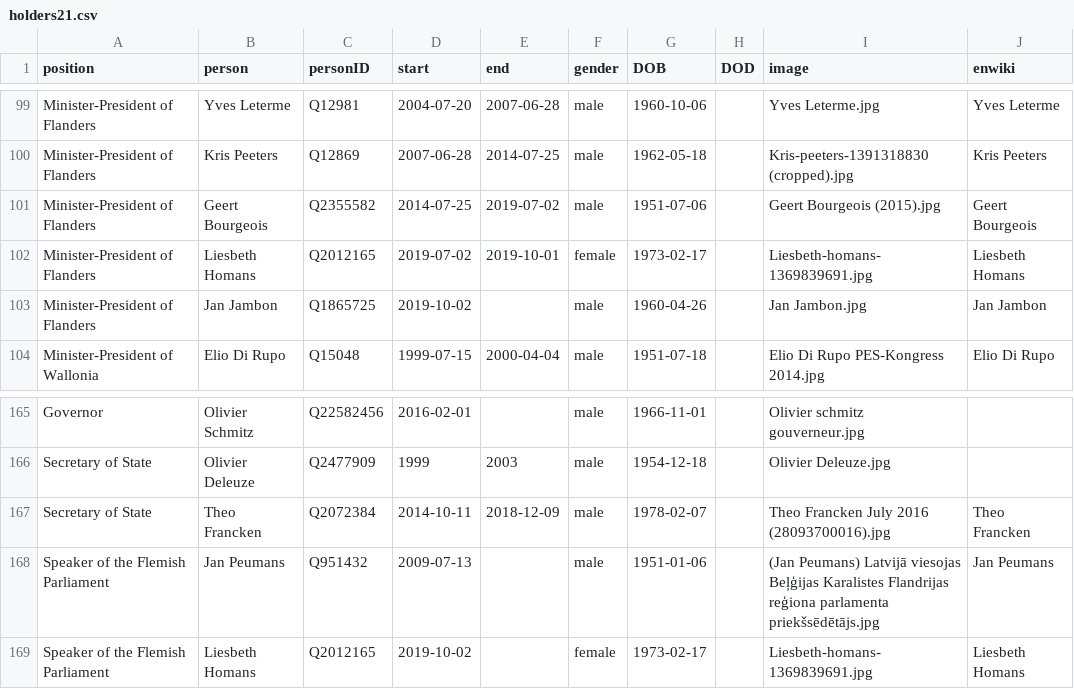
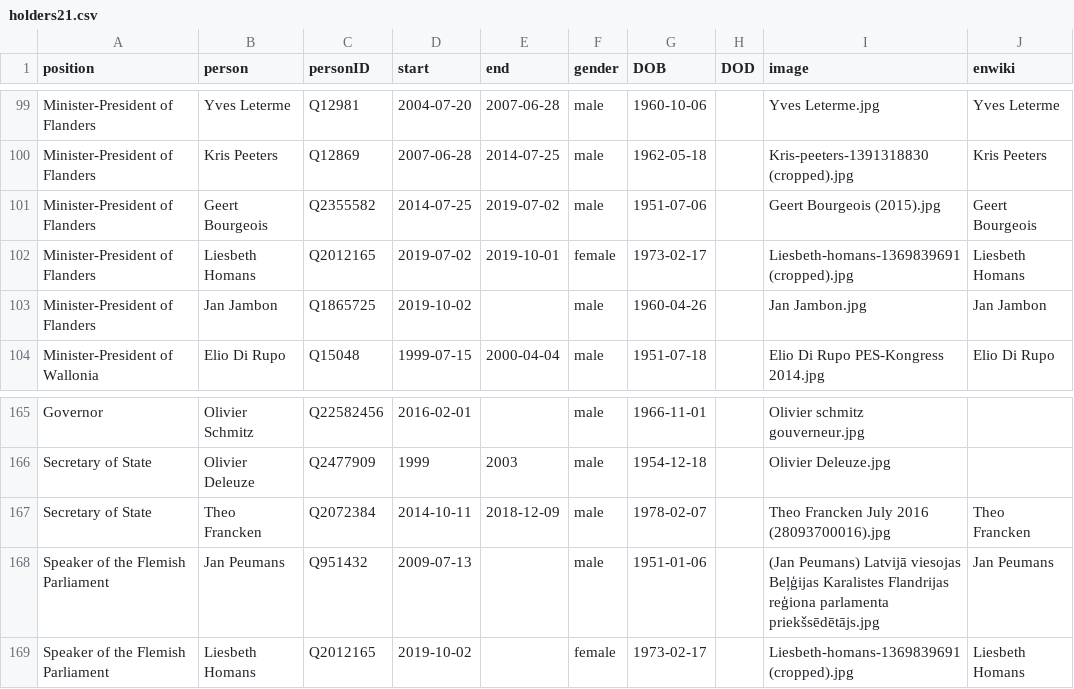
Before and after one commit to every-politician-scrapers/belgium-cabinet, a CSV file: html/holders21.csv, drawn as a sheet; only a part is shown, gaps mark what is left out.

```diff
--- a/html/holders21.csv
+++ b/html/holders21.csv
@@ -101,3 +101,3 @@ Minister-President of Flanders,Kris Peeters,Q12869,2007-06-28,2014-07-25,male,19
 Minister-President of Flanders,Geert Bourgeois,Q2355582,2014-07-25,2019-07-02,male,1951-07-06,,Geert Bourgeois (2015).jpg,Geert Bourgeois
-Minister-President of Flanders,Liesbeth Homans,Q2012165,2019-07-02,2019-10-01,female,1973-02-17,,Liesbeth-homans-1369839691.jpg,Liesbeth Homans
+Minister-President of Flanders,Liesbeth Homans,Q2012165,2019-07-02,2019-10-01,female,1973-02-17,,Liesbeth-homans-1369839691 (cropped).jpg,Liesbeth Homans
 Minister-President of Flanders,Jan Jambon,Q1865725,2019-10-02,,male,1960-04-26,,Jan Jambon.jpg,Jan Jambon
@@ -168,2 +168,2 @@ Secretary of State,Theo Francken,Q2072384,2014-10-11,2018-12-09,male,1978-02-07,
 Speaker of the Flemish Parliament,Jan Peumans,Q951432,2009-07-13,,male,1951-01-06,,(Jan Peumans) Latvijā viesojas Beļģijas Karalistes Flandrijas reģiona parlamenta priekšsēdētājs.jpg,Jan Peumans
-Speaker of the Flemish Parliament,Liesbeth Homans,Q2012165,2019-10-02,,female,1973-02-17,,Liesbeth-homans-1369839691.jpg,Liesbeth Homans
+Speaker of the Flemish Parliament,Liesbeth Homans,Q2012165,2019-10-02,,female,1973-02-17,,Liesbeth-homans-1369839691 (cropped).jpg,Liesbeth Homans
```
Also changed, not shown: html/legislators.csv.
